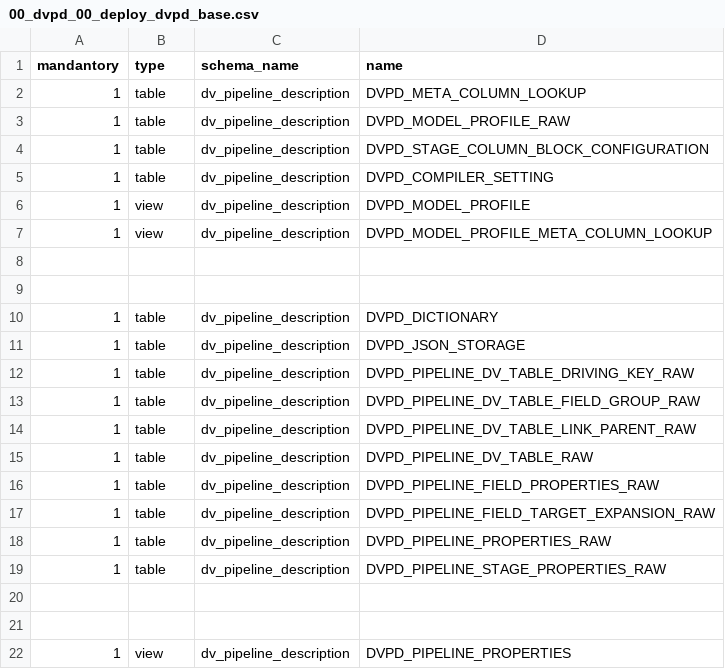
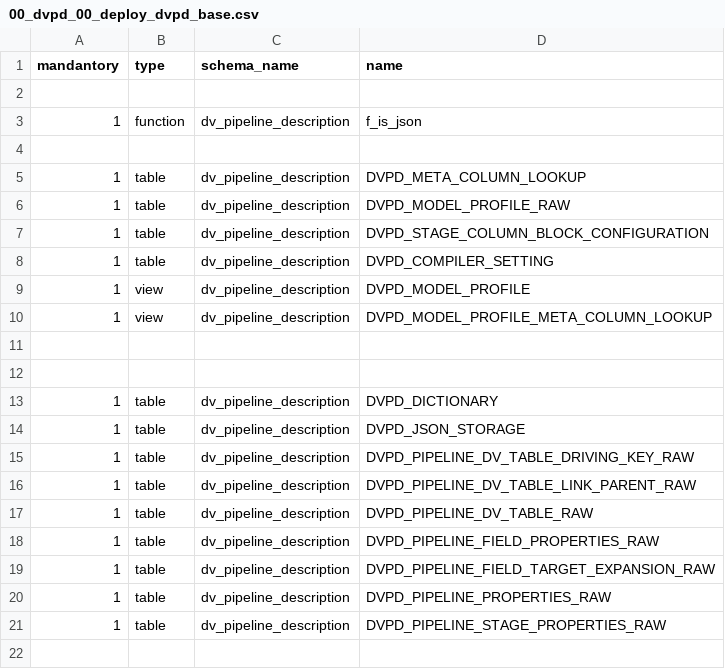
Before and after one commit to cimt-ag/data_vault_pipelinedescription, a CSV file: datamodel/jobless_deployment/00_dvpd_00_deploy_dvpd_base.csv, drawn as a sheet; only a part is shown; the shorter side is filled out with more unchanged rows; removed rows and columns are numbered as before the commit, all else as after; the diff names each change by its address in the sheet, - before the commit and + after, or states it on an @@ line.

Commit message:
Refactored parsing an base model to new relation_name syntax

```diff
--- a/datamodel/jobless_deployment/00_dvpd_00_deploy_dvpd_base.csv
+++ b/datamodel/jobless_deployment/00_dvpd_00_deploy_dvpd_base.csv
+row 2: (empty)
+row 3: 1 | function | dv_pipeline_description | f_is_json
+row 4: (empty)
-row 13: 1 | table | dv_pipeline_description | DVPD_PIPELINE_DV_TABLE_FIELD_GROUP_RAW
```
Also changed, not shown: 23 other files.
